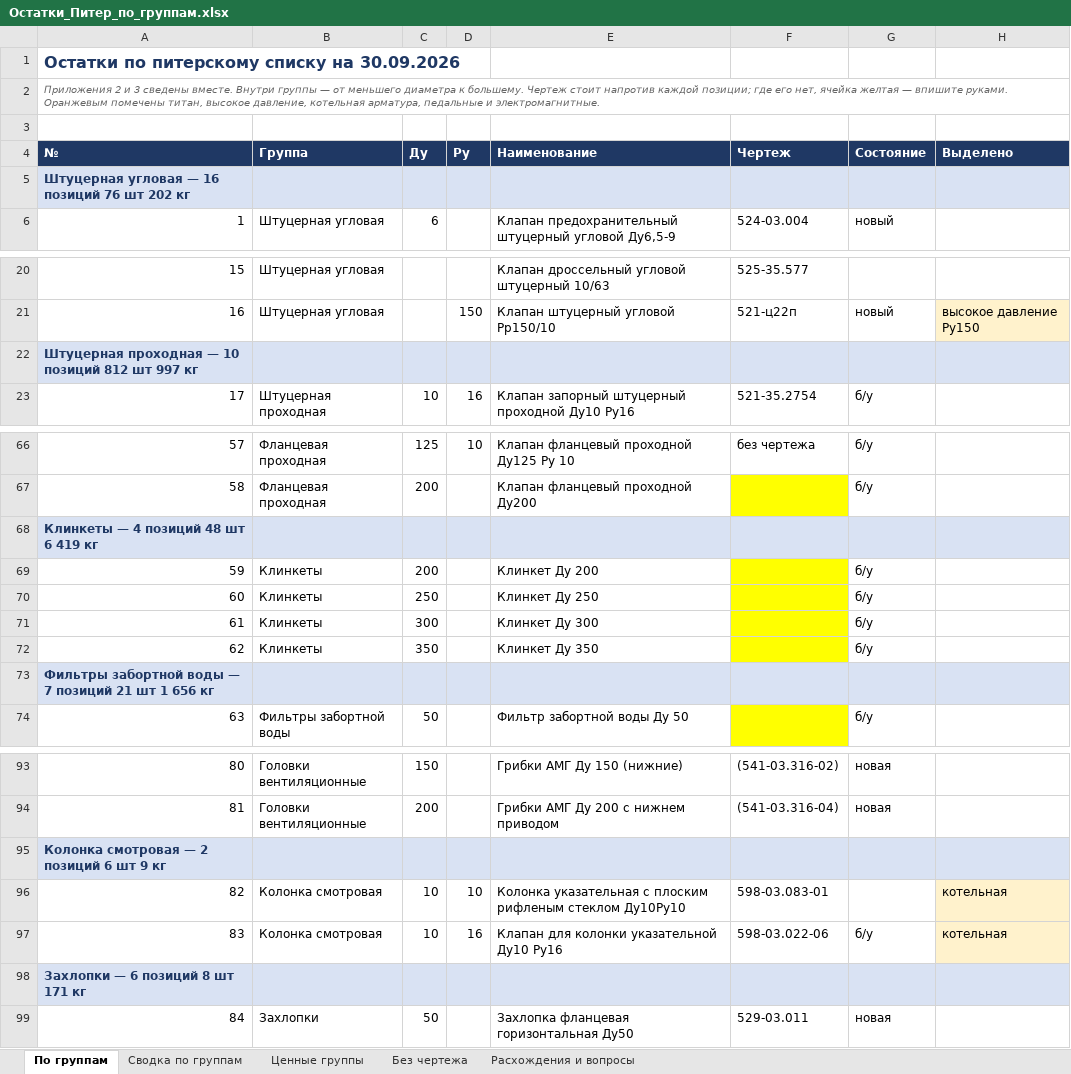
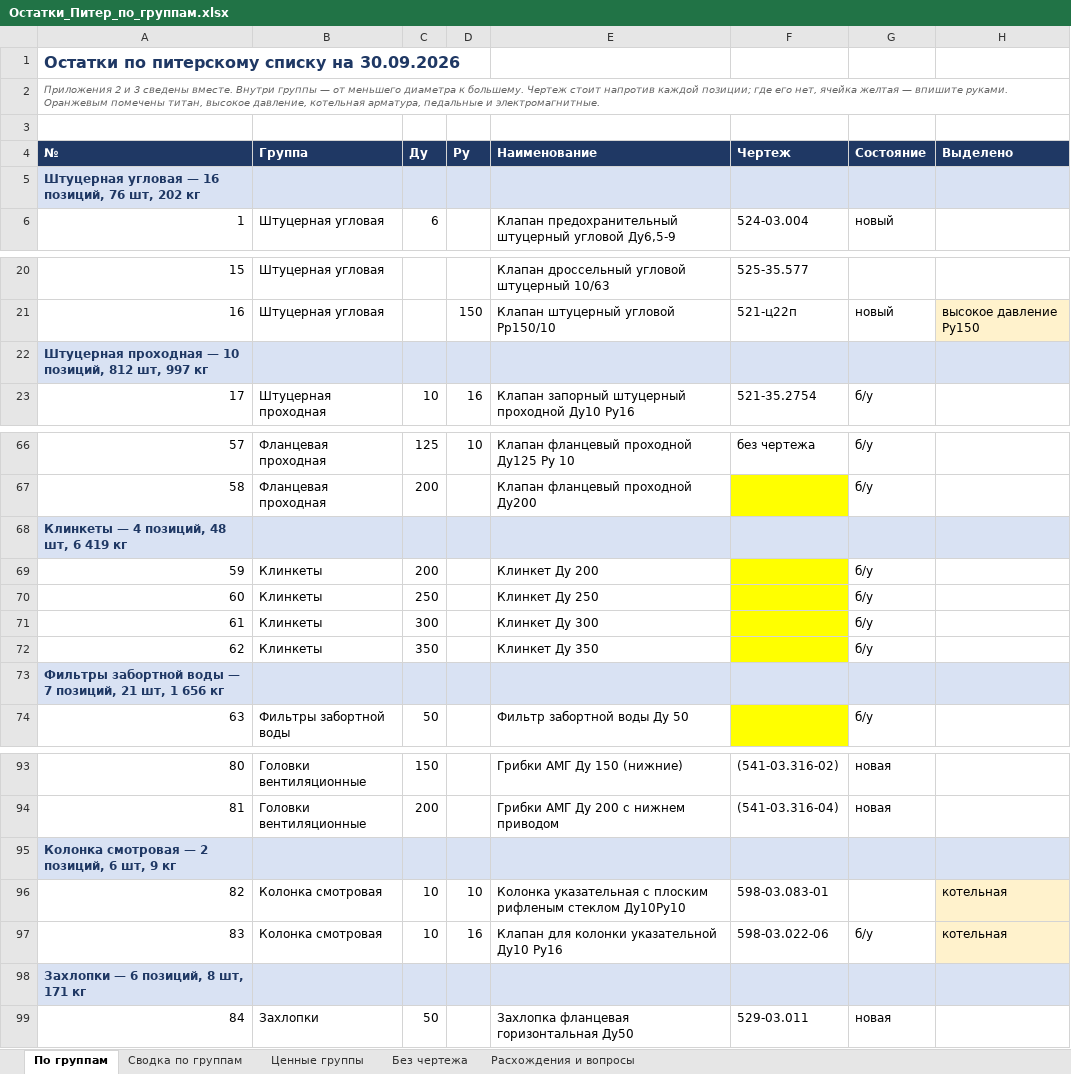
Before and after one commit to User26-2026/K-beauty-New, an Excel workbook: outputs/marine_equipment/Остатки_Питер_по_группам.xlsx, sheet По группам, drawn as a sheet; only a part is shown, gaps mark what is left out; values as stored, in another font and other column widths than the file's, no borders; the diff covers the shown part only; the diff names each change by its address in the sheet, - before the commit and + after, or states it on an @@ line.

```diff
--- a/outputs/marine_equipment/Остатки_Питер_по_группам.xlsx (sheet По группам)
+++ b/outputs/marine_equipment/Остатки_Питер_по_группам.xlsx (sheet По группам)
-A5 (№): Штуцерная угловая — 16 позиций 76 шт 202 кг
+A5 (№): Штуцерная угловая — 16 позиций, 76 шт, 202 кг
-A22 (№): …— 10 позиций 812 шт 997 кг
+A22 (№): …— 10 позиций, 812 шт, 997 кг
-A68 (№): Клинкеты — 4 позиций 48 шт 6 419 кг
+A68 (№): Клинкеты — 4 позиций, 48 шт, 6 419 кг
-A73 (№): …— 7 позиций 21 шт 1 656…
+A73 (№): …— 7 позиций, 21 шт, 1 656…
-A95 (№): Колонка смотровая — 2 позиций 6 шт 9 кг
+A95 (№): Колонка смотровая — 2 позиций, 6 шт, 9 кг
-A98 (№): Захлопки — 6 позиций 8 шт 171 кг
+A98 (№): Захлопки — 6 позиций, 8 шт, 171 кг
```
Also changed, not shown: 15 edited cells elsewhere in this sheet, outputs/marine_equipment/Контейнер_22т_Питер.xlsx, 2 other files.
